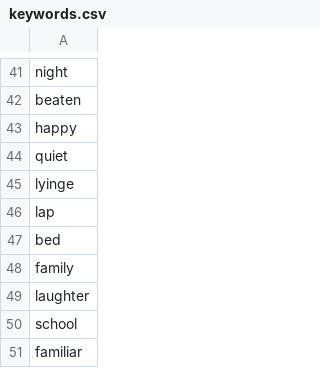
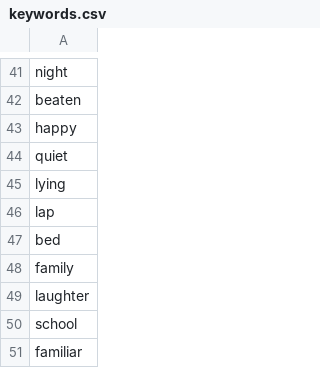
Before and after one commit to WenjunII/Lifeography, a CSV file: csv/keywords.csv, drawn as a sheet; only a part is shown, gaps mark what is left out.

Commit message:
revised csv

```diff
--- a/csv/keywords.csv
+++ b/csv/keywords.csv
@@ -44,3 +44,3 @@ happy,,,,,,
 quiet,,,,,,
-lyinge,,,,,,
+lying,,,,,,
 lap,,,,,,
```
